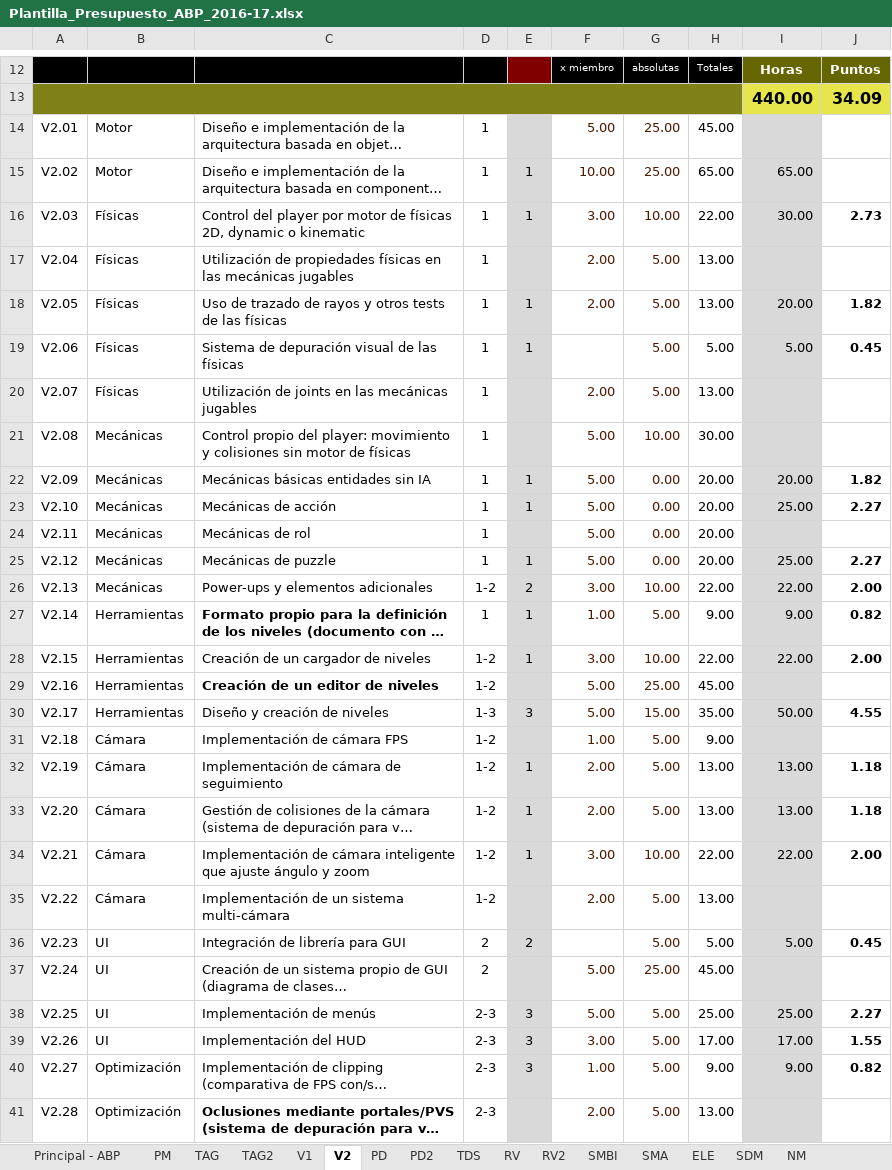
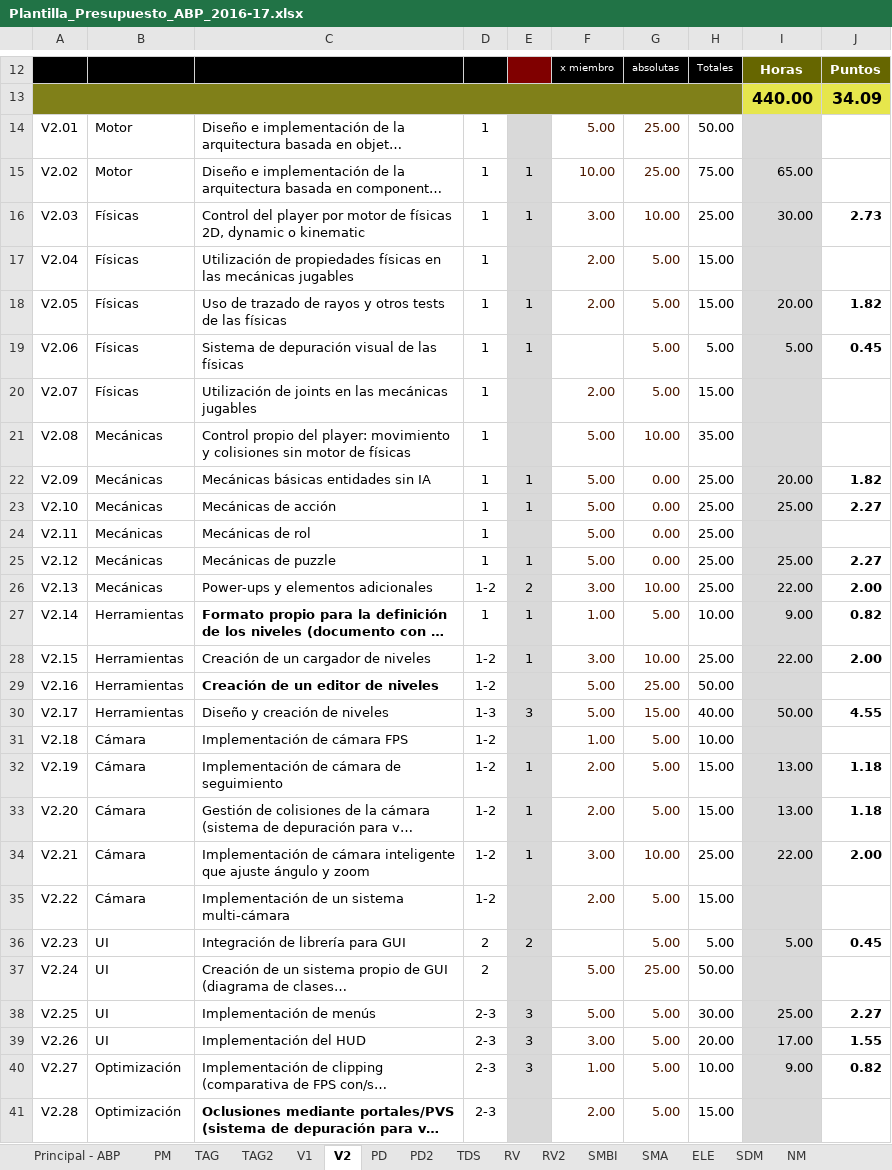
Before and after one commit to srivanov/Vesper, an Excel workbook: Documentos/Plantilla_Presupuesto_ABP_2016-17.xlsx, sheet V2, drawn as a sheet; only a part is shown, gaps mark what is left out; long unchanged cells end in …; values as stored, in another font and other column widths than the file's, no borders; conditional formats not drawn; the diff covers the shown part only; the diff names each change by its address in the sheet, - before the commit and + after, or states it on an @@ line.

```diff
--- a/Documentos/Plantilla_Presupuesto_ABP_2016-17.xlsx (sheet V2)
+++ b/Documentos/Plantilla_Presupuesto_ABP_2016-17.xlsx (sheet V2)
-H14: 45.00
+H14: 50.00
-H15: 65.00
+H15: 75.00
-H16: 22.00
+H16: 25.00
-H17:H18: 13.00
+H17:H18: 15.00
-H20: 13.00
+H20: 15.00
-H21: 30.00
+H21: 35.00
-H22:H25: 20.00
+H22:H25: 25.00
-H26: 22.00
+H26: 25.00
-H27: 9.00
+H27: 10.00
-H28: 22.00
+H28: 25.00
-H29: 45.00
+H29: 50.00
-H30: 35.00
+H30: 40.00
-H31: 9.00
+H31: 10.00
-H32:H33: 13.00
+H32:H33: 15.00
-H34: 22.00
+H34: 25.00
-H35: 13.00
+H35: 15.00
-H37: 45.00
+H37: 50.00
-H38: 25.00
+H38: 30.00
-H39: 17.00
+H39: 20.00
-H40: 9.00
+H40: 10.00
-H41: 13.00
+H41: 15.00
```
Also changed, not shown: 7 edited cells elsewhere in this sheet, sheet Principal - ABP, other sheet tabs.
